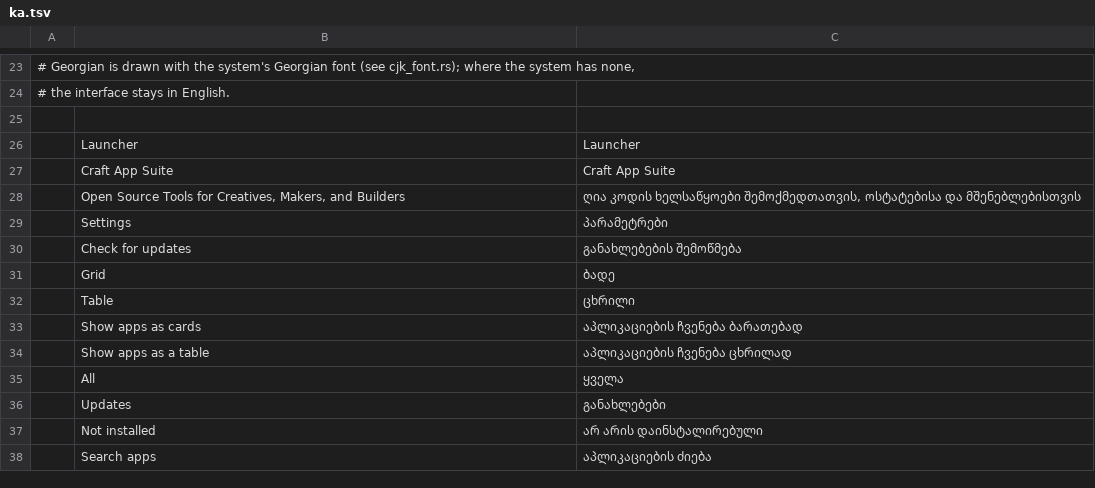
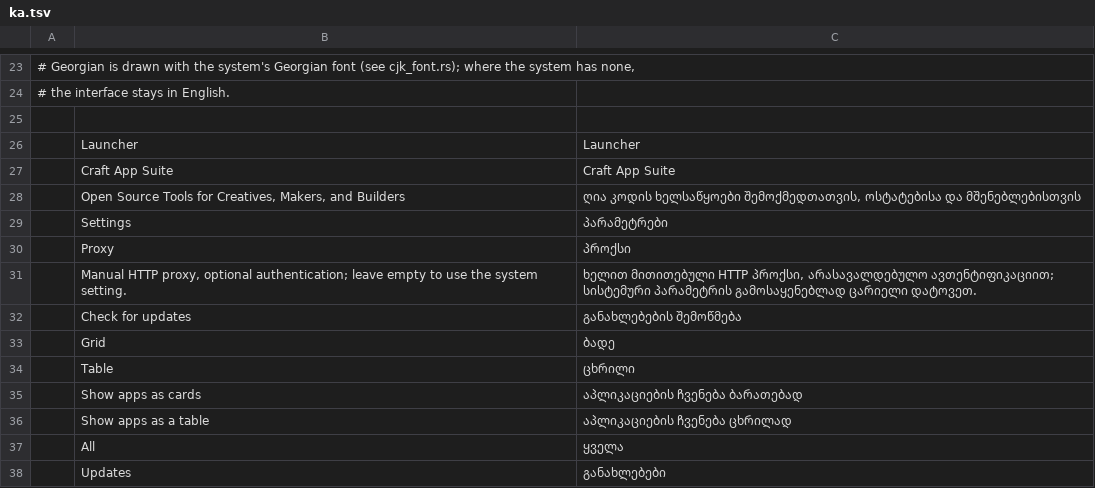
Before and after one commit to storytold/craft-launcher, a TSV file: crates/ui-egui/src/i18n/ka.tsv, drawn as a sheet; only a part is shown, gaps mark what is left out; the shorter side is filled out with more unchanged rows; the diff names each change by its address in the sheet, - before the commit and + after, or states it on an @@ line.

Commit message:
Add manual HTTP proxy setting

```diff
--- a/crates/ui-egui/src/i18n/ka.tsv
+++ b/crates/ui-egui/src/i18n/ka.tsv
+row 30:  | Proxy | პროქსი
+row 31:  | Manual HTTP proxy, optional authentication; leave empty to use the system setting. | ხელით მითითებული HTTP პროქსი, არასავალდებულო ავთენტიფიკაციით; სისტემური პარამეტრის გამოსაყენებლად ცარიელი დატოვეთ.
```
Also changed, not shown: crates/ui-egui/src/i18n/cs.tsv, crates/ui-egui/src/i18n/de.tsv, 16 other files.
